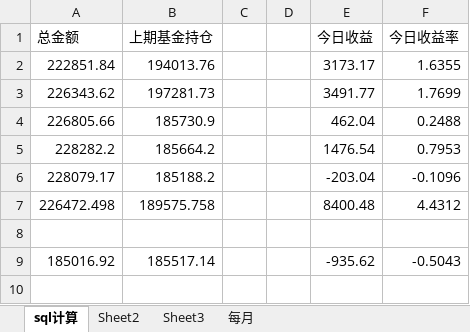
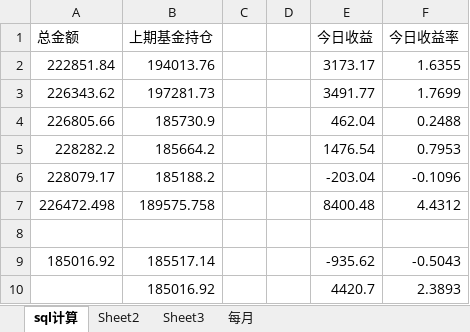
Before and after one commit to czl315/ttjj, an Excel workbook: src/main/java/ttjj/doc/ttjj.xlsx, sheet sql计算, drawn as a sheet; values as stored, in another font and other column widths than the file's, no borders; the diff names each change by its address in the sheet, - before the commit and + after, or states it on an @@ line.

```diff
--- a/src/main/java/ttjj/doc/ttjj.xlsx (sheet sql计算)
+++ b/src/main/java/ttjj/doc/ttjj.xlsx (sheet sql计算)
+row 10:  | 185016.92 |  |  | 4420.7 | 2.3893
```
Also changed, not shown: 7 other files.
